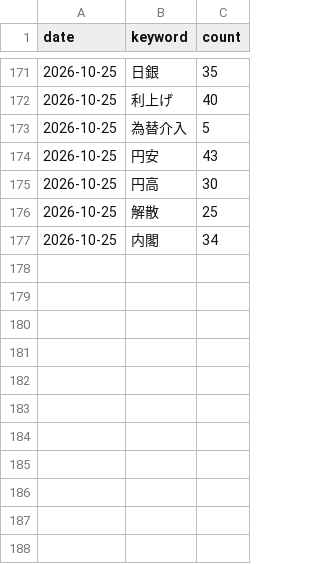
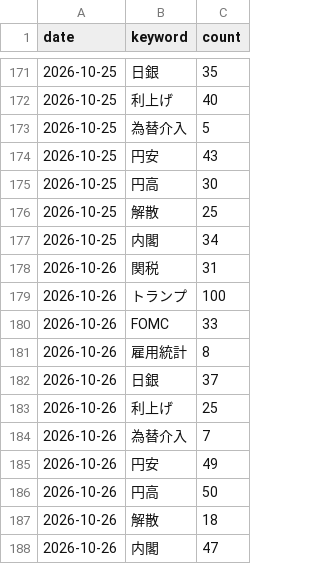
Before and after one commit to mark-dylan-dady/fx-signal-bot, a CSV file: news_history.csv, drawn as a sheet; only a part is shown, gaps mark what is left out; the diff names each change by its address in the sheet, - before the commit and + after, or states it on an @@ line.

```diff
--- a/news_history.csv
+++ b/news_history.csv
+row 178: 2026-10-26 | 関税 | 31
+row 179: 2026-10-26 | トランプ | 100
+row 180: 2026-10-26 | FOMC | 33
+row 181: 2026-10-26 | 雇用統計 | 8
+row 182: 2026-10-26 | 日銀 | 37
+row 183: 2026-10-26 | 利上げ | 25
+row 184: 2026-10-26 | 為替介入 | 7
+row 185: 2026-10-26 | 円安 | 49
+row 186: 2026-10-26 | 円高 | 50
+row 187: 2026-10-26 | 解散 | 18
+row 188: 2026-10-26 | 内閣 | 47
```
